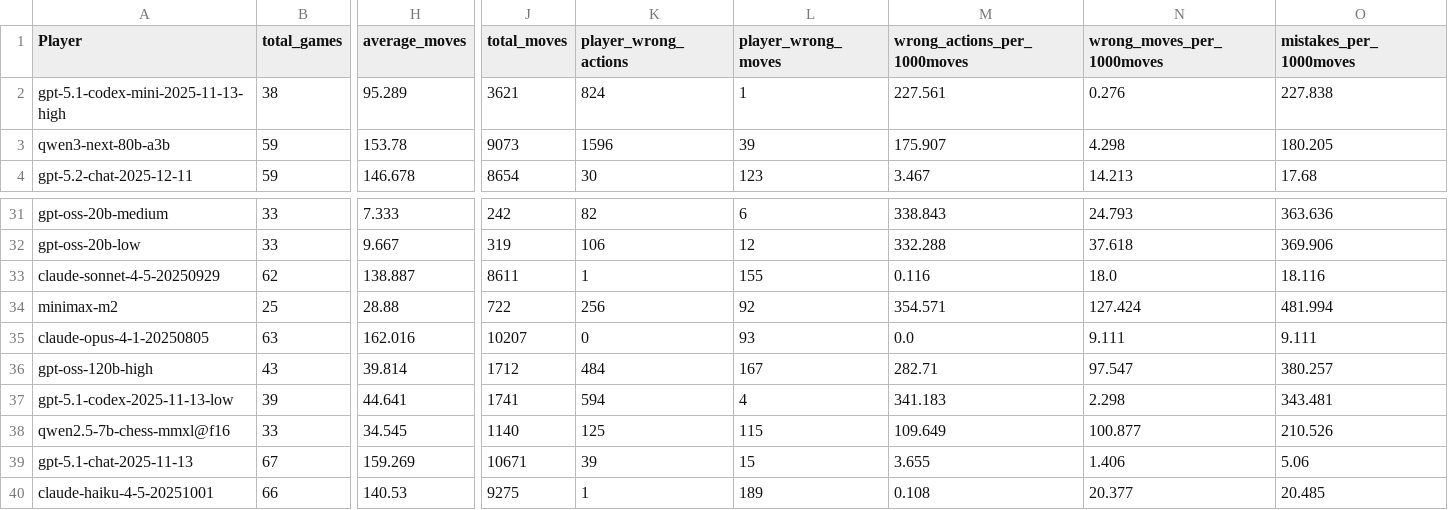
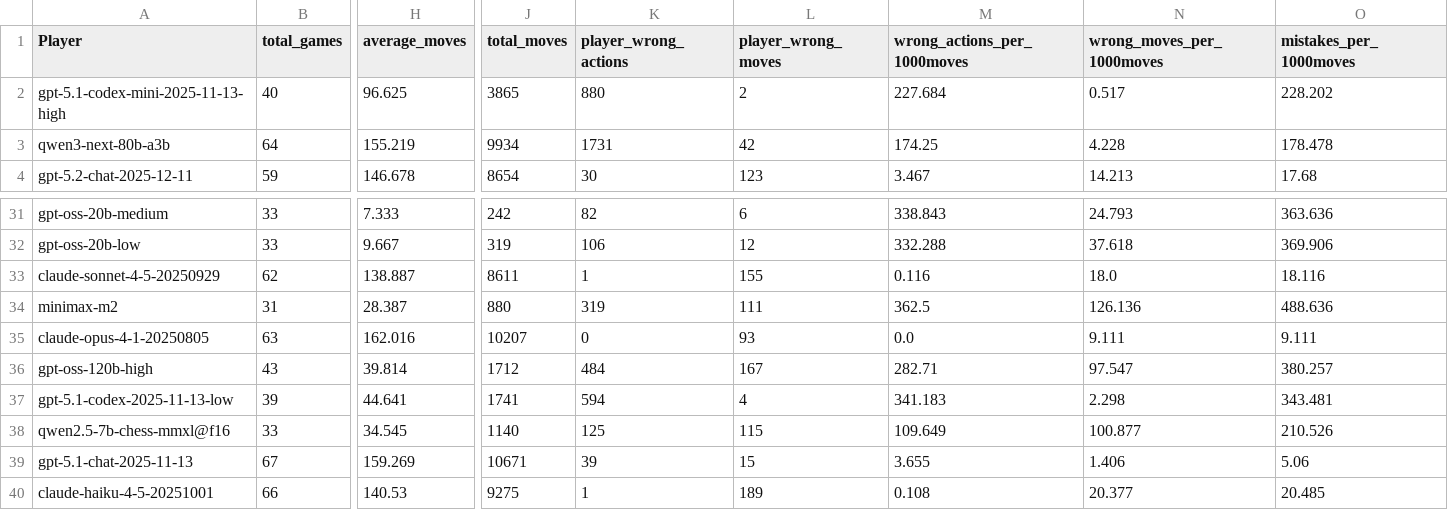
Before and after one commit to maxim-saplin/llm_chess, a CSV file: data_processing/elo_refined.csv, drawn as a sheet; only a part is shown, gaps mark what is left out; the diff covers the shown part only; the diff names each change by its address in the sheet, - before the commit and + after, or states it on an @@ line.

```diff
--- a/data_processing/elo_refined.csv
+++ b/data_processing/elo_refined.csv
-B2 (total_games): 38
+B2 (total_games): 40
-H2 (average_moves): 95.289
+H2 (average_moves): 96.625
-J2 (total_moves): 3621
+J2 (total_moves): 3865
-K2 (player_wrong_actions): 824
+K2 (player_wrong_actions): 880
-L2 (player_wrong_moves): 1
+L2 (player_wrong_moves): 2
-M2 (wrong_actions_per_1000moves): 227.561
+M2 (wrong_actions_per_1000moves): 227.684
-N2 (wrong_moves_per_1000moves): 0.276
+N2 (wrong_moves_per_1000moves): 0.517
-O2 (mistakes_per_1000moves): 227.838
+O2 (mistakes_per_1000moves): 228.202
-B3 (total_games): 59
+B3 (total_games): 64
-H3 (average_moves): 153.78
+H3 (average_moves): 155.219
-J3 (total_moves): 9073
+J3 (total_moves): 9934
-K3 (player_wrong_actions): 1596
+K3 (player_wrong_actions): 1731
-L3 (player_wrong_moves): 39
+L3 (player_wrong_moves): 42
-M3 (wrong_actions_per_1000moves): 175.907
+M3 (wrong_actions_per_1000moves): 174.25
-N3 (wrong_moves_per_1000moves): 4.298
+N3 (wrong_moves_per_1000moves): 4.228
-O3 (mistakes_per_1000moves): 180.205
+O3 (mistakes_per_1000moves): 178.478
-B34 (total_games): 25
+B34 (total_games): 31
-H34 (average_moves): 28.88
+H34 (average_moves): 28.387
-J34 (total_moves): 722
+J34 (total_moves): 880
-K34 (player_wrong_actions): 256
+K34 (player_wrong_actions): 319
-L34 (player_wrong_moves): 92
+L34 (player_wrong_moves): 111
-M34 (wrong_actions_per_1000moves): 354.571
+M34 (wrong_actions_per_1000moves): 362.5
-N34 (wrong_moves_per_1000moves): 127.424
+N34 (wrong_moves_per_1000moves): 126.136
-O34 (mistakes_per_1000moves): 481.994
+O34 (mistakes_per_1000moves): 488.636
```
Also changed, not shown: 103 edited cells elsewhere in this file, 1 other file.
